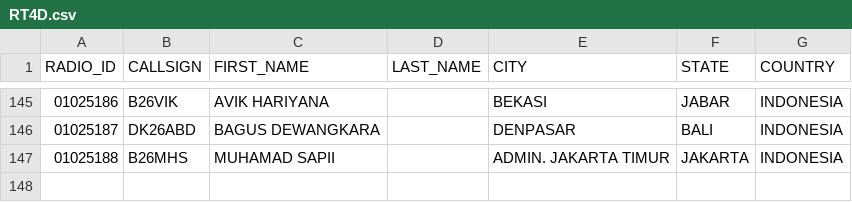
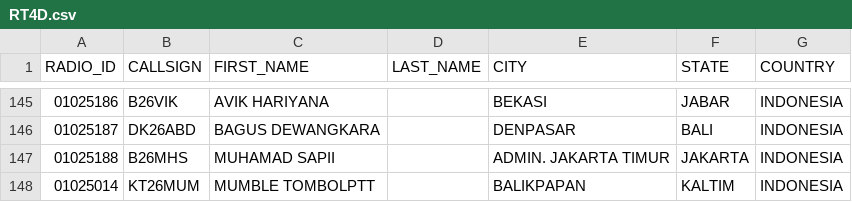
Before and after one commit to tombolptt/file_csv, a CSV file: RT4D.csv, drawn as a sheet; only a part is shown, gaps mark what is left out.

Commit message:
Update kontak RT4D.csv otomatis via Aplikasi

```diff
--- a/RT4D.csv
+++ b/RT4D.csv
@@ -147 +147,2 @@ RADIO_ID,CALLSIGN,FIRST_NAME,LAST_NAME,CITY,STATE,COUNTRY
 01025188,B26MHS,MUHAMAD SAPII,,ADMIN. JAKARTA TIMUR,JAKARTA,INDONESIA
+01025014,KT26MUM,MUMBLE TOMBOLPTT,,BALIKPAPAN,KALTIM,INDONESIA
```
